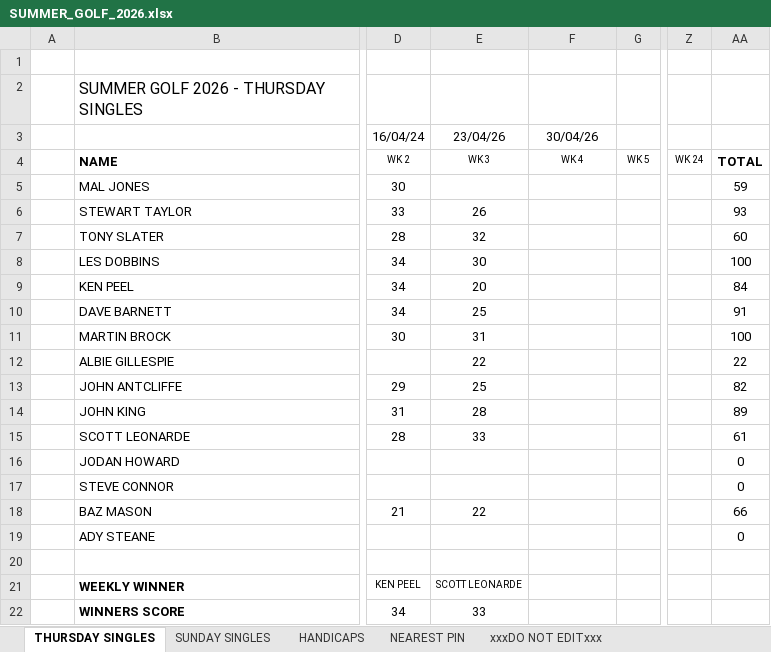
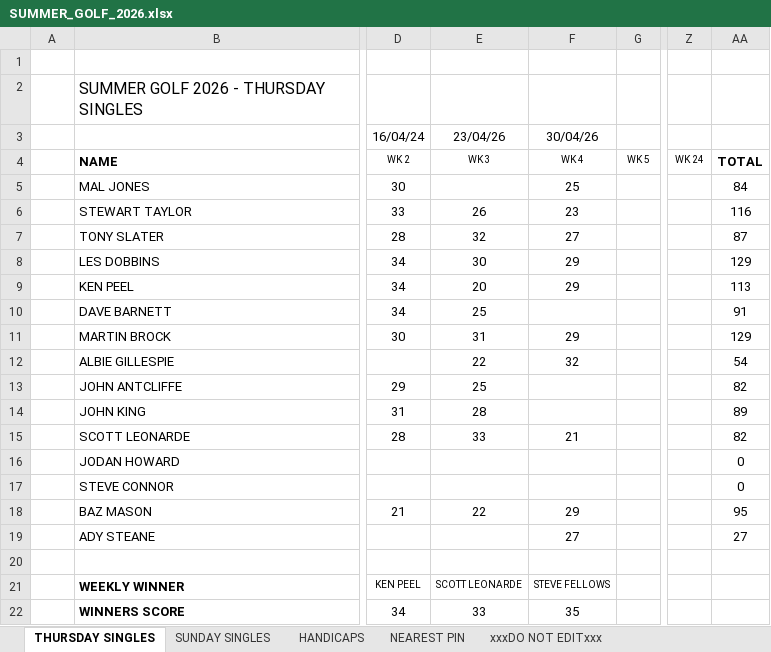
Before and after one commit to stateside2/golf-comp, an Excel workbook: data/SUMMER_GOLF_2026.xlsx, sheet THURSDAY SINGLES, drawn as a sheet; only a part is shown, gaps mark what is left out; values as stored, in another font and other column widths than the file's, no borders; charts and pictures not drawn; the diff names each change by its address in the sheet, - before the commit and + after, or states it on an @@ line.

```diff
--- a/data/SUMMER_GOLF_2026.xlsx (sheet THURSDAY SINGLES)
+++ b/data/SUMMER_GOLF_2026.xlsx (sheet THURSDAY SINGLES)
-F5: (empty)
+F5: 25
-AA5: 59
+AA5: 84
-F6: (empty)
+F6: 23
-AA6: 93
+AA6: 116
-F7: (empty)
+F7: 27
-AA7: 60
+AA7: 87
-F8:F9: (empty)
+F8:F9: 29
-AA8: 100
+AA8: 129
-AA9: 84
+AA9: 113
-F11: (empty)
+F11: 29
-AA11: 100
+AA11: 129
-F12: (empty)
+F12: 32
-AA12: 22
+AA12: 54
-F15: (empty)
+F15: 21
-AA15: 61
+AA15: 82
-F18: (empty)
+F18: 29
-AA18: 66
+AA18: 95
-F19: (empty)
+F19: 27
-AA19: 0
+AA19: 27
-F21: (empty)
+F21: STEVE FELLOWS
-F22: (empty)
+F22: 35
```
Also changed, not shown: sheet SUNDAY SINGLES, sheet HANDICAPS, sheet xxxDO NOT EDITxxx, sheet NEAREST PIN, 1 other file.
